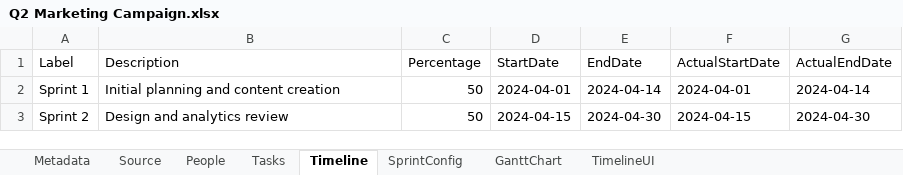
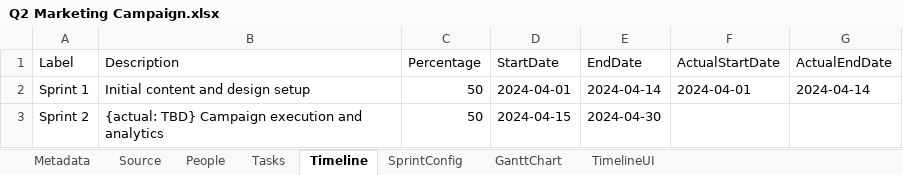
Before and after one commit to sayyidkhan/agenticpm, an Excel workbook: storage/Q2 Marketing Campaign.xlsx, sheet Timeline, drawn as a sheet; values as stored, in another font and other column widths than the file's, no borders; the diff names each change by its address in the sheet, - before the commit and + after, or states it on an @@ line.

```diff
--- a/storage/Q2 Marketing Campaign.xlsx (sheet Timeline)
+++ b/storage/Q2 Marketing Campaign.xlsx (sheet Timeline)
-B2 (Description): Initial planning and content creation
+B2 (Description): Initial content and design setup
-B3 (Description): Design and analytics review
+B3 (Description): {actual: TBD} Campaign execution and analytics
-F3 (ActualStartDate): 2024-04-15
+F3 (ActualStartDate): (empty)
-G3 (ActualEndDate): 2024-04-30
+G3 (ActualEndDate): (empty)
```
Also changed, not shown: sheet Tasks, sheet Source, sheet GanttChart, sheet TimelineUI, sheet Metadata, sheet People, 20 other files.
